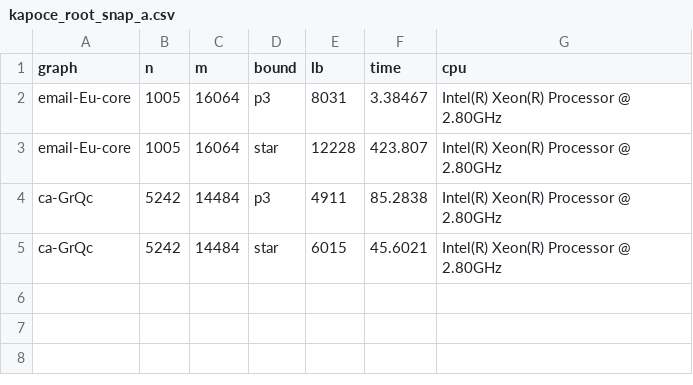
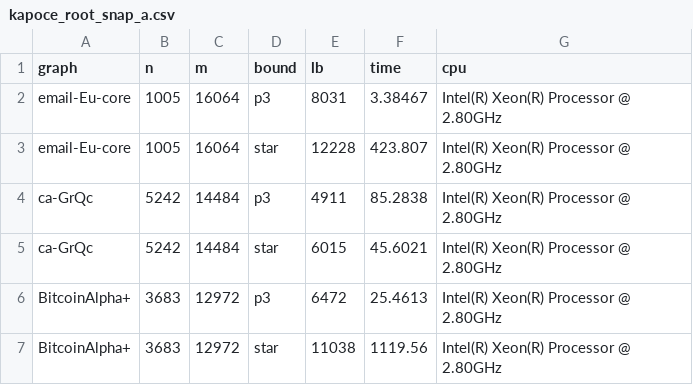
Before and after one commit to vinhqdang/correlation_clustering, a CSV file: results/kapoce_root_snap_a.csv, drawn as a sheet; the diff names each change by its address in the sheet, - before the commit and + after, or states it on an @@ line.

Commit message:
KaPoCE root bound on BitcoinAlpha+

```diff
--- a/results/kapoce_root_snap_a.csv
+++ b/results/kapoce_root_snap_a.csv
+row 6: BitcoinAlpha+ | 3683 | 12972 | p3 | 6472 | 25.4613 | Intel(R) Xeon(R) Processor @ 2.80GHz
+row 7: BitcoinAlpha+ | 3683 | 12972 | star | 11038 | 1119.56 | Intel(R) Xeon(R) Processor @ 2.80GHz
```
